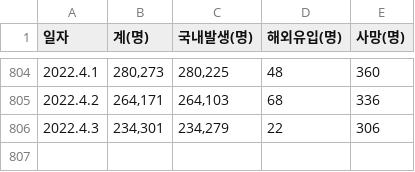
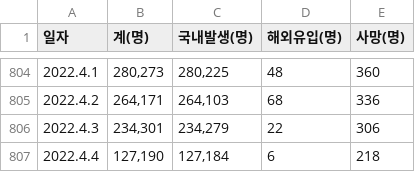
Before and after one commit to isingmodel/Covid_naive_fitting, a CSV file: all.csv, drawn as a sheet; only a part is shown, gaps mark what is left out; the diff names each change by its address in the sheet, - before the commit and + after, or states it on an @@ line.

Commit message:
ADD: readme, new data

```diff
--- a/all.csv
+++ b/all.csv
+row 807: 2022.4.4 | 127,190 | 127,184 | 6 | 218
```
Also changed, not shown: 4 other files.
